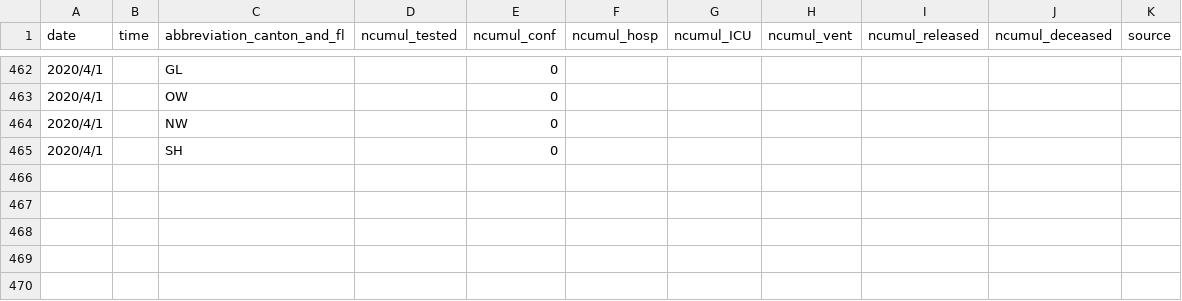
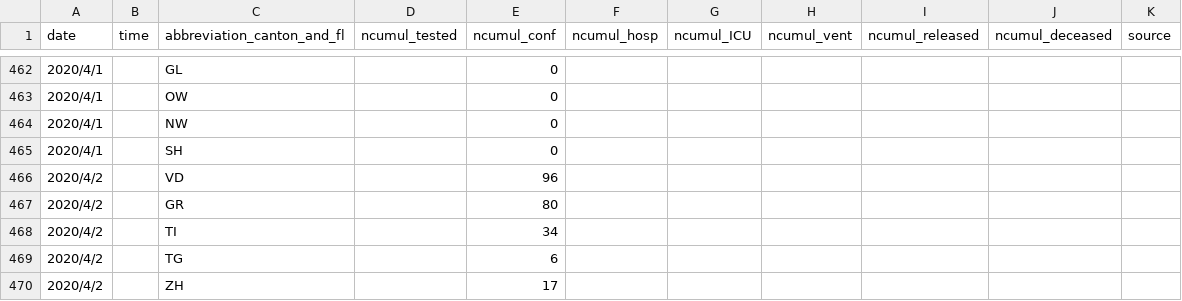
Before and after one commit to R2flip/covid19_dashboard_Leo_TW, a CSV file: COVID19_Leo_TW_total_F.csv, drawn as a sheet; only a part is shown, gaps mark what is left out; the diff names each change by its address in the sheet, - before the commit and + after, or states it on an @@ line.

```diff
--- a/COVID19_Leo_TW_total_F.csv
+++ b/COVID19_Leo_TW_total_F.csv
+row 466: 2020/4/2 |  | VD |  | 96
+row 467: 2020/4/2 |  | GR |  | 80
+row 468: 2020/4/2 |  | TI |  | 34
+row 469: 2020/4/2 |  | TG |  | 6
+row 470: 2020/4/2 |  | ZH |  | 17
```
Also changed, not shown: 1 other file.
